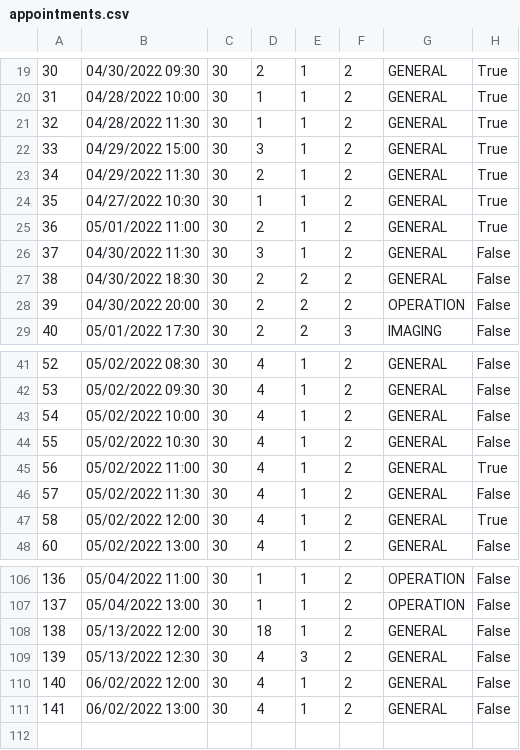
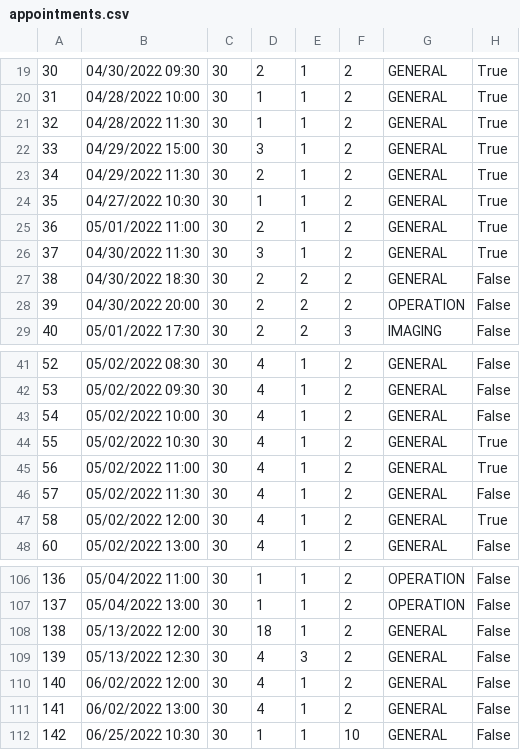
Before and after one commit to Gravarica/SIMS-ZdravoBolnica, a CSV file: Aplikacija/HospitalProject/Resources/Data/appointments.csv, drawn as a sheet; only a part is shown, gaps mark what is left out.

```diff
--- a/Aplikacija/HospitalProject/Resources/Data/appointments.csv
+++ b/Aplikacija/HospitalProject/Resources/Data/appointments.csv
@@ -25,3 +25,3 @@
 36|05/01/2022 11:00|30|2|1|2|GENERAL|True
-37|04/30/2022 11:30|30|3|1|2|GENERAL|False
+37|04/30/2022 11:30|30|3|1|2|GENERAL|True
 38|04/30/2022 18:30|30|2|2|2|GENERAL|False
@@ -43,3 +43,3 @@
 54|05/02/2022 10:00|30|4|1|2|GENERAL|False
-55|05/02/2022 10:30|30|4|1|2|GENERAL|False
+55|05/02/2022 10:30|30|4|1|2|GENERAL|True
 56|05/02/2022 11:00|30|4|1|2|GENERAL|True
@@ -111 +111,2 @@
 141|06/02/2022 13:00|30|4|1|2|GENERAL|False
+142|06/25/2022 10:30|30|1|1|10|GENERAL|False
```
Also changed, not shown: Aplikacija/HospitalProject/Resources/Data/anamneses.csv, Aplikacija/HospitalProject/Resources/Data/equipement.csv, 36 other files.
